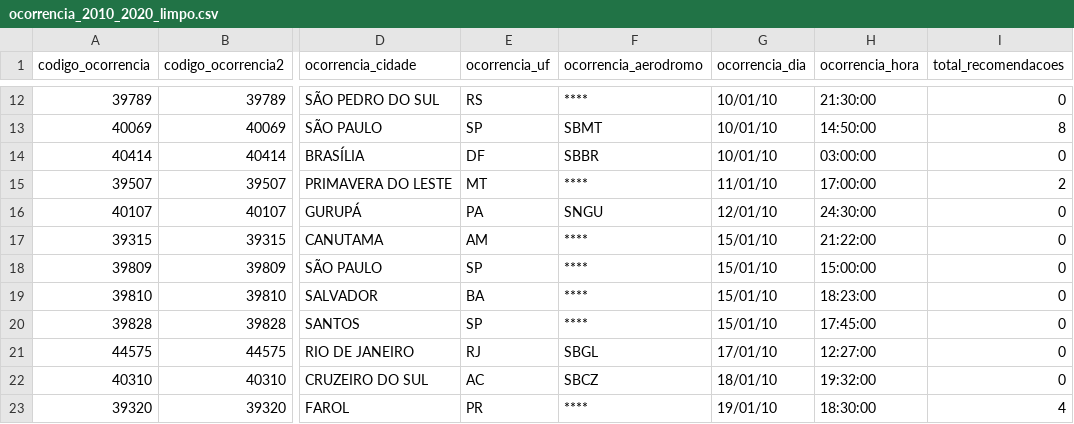
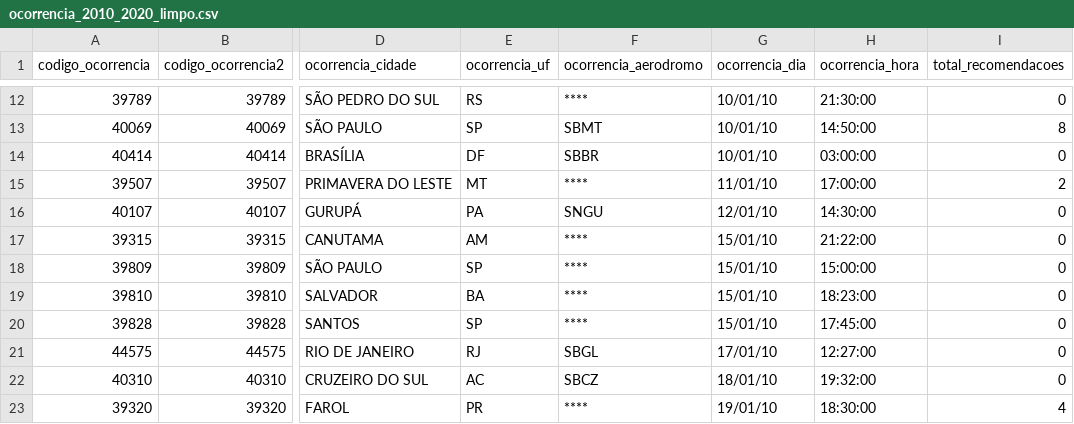
Before and after one commit to andersonbispos/dio-python-etl, a CSV file: data/ocorrencia_2010_2020_limpo.csv, drawn as a sheet; only a part is shown, gaps mark what is left out; the diff names each change by its address in the sheet, - before the commit and + after, or states it on an @@ line.

Commit message:
repair erros pandora validation

```diff
--- a/data/ocorrencia_2010_2020_limpo.csv
+++ b/data/ocorrencia_2010_2020_limpo.csv
-H16 (ocorrencia_hora): 24:30:00
+H16 (ocorrencia_hora): 14:30:00
```
